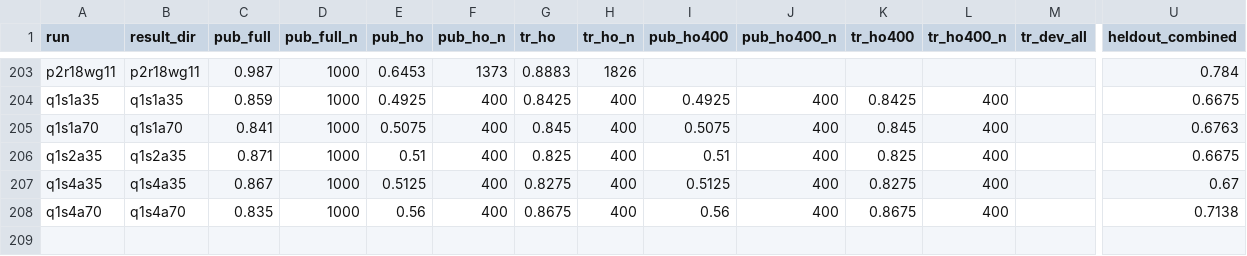
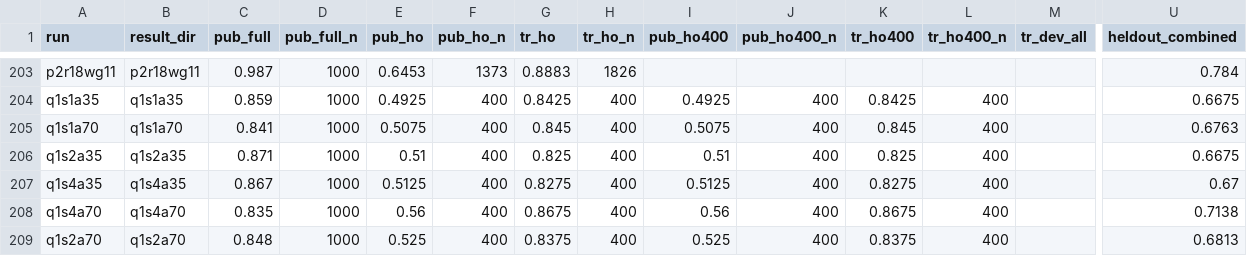
Before and after one commit to lhaochen118-ship-it/ZC, a CSV file: Process/scores.csv, drawn as a sheet; only a part is shown, gaps mark what is left out; rows hold the shown columns only; the diff names each change by its address in the sheet, - before the commit and + after, or states it on an @@ line.

```diff
--- a/Process/scores.csv
+++ b/Process/scores.csv
+row 209: q1s2a70 | q1s2a70 | 0.848 | 1000 | 0.525 | 400 | 0.8375 | 400 | 0.525 | 400 | 0.8375 | 400 |  | 0.6813
```
Also changed, not shown: Process/kaggle/kernels.csv.
